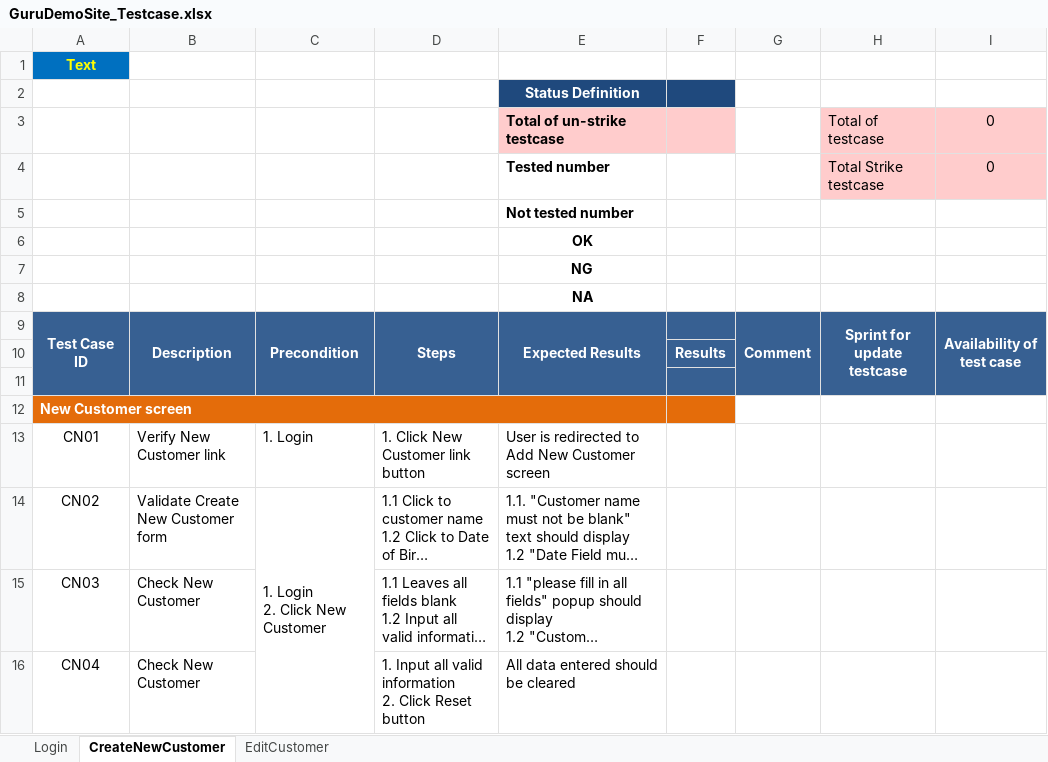
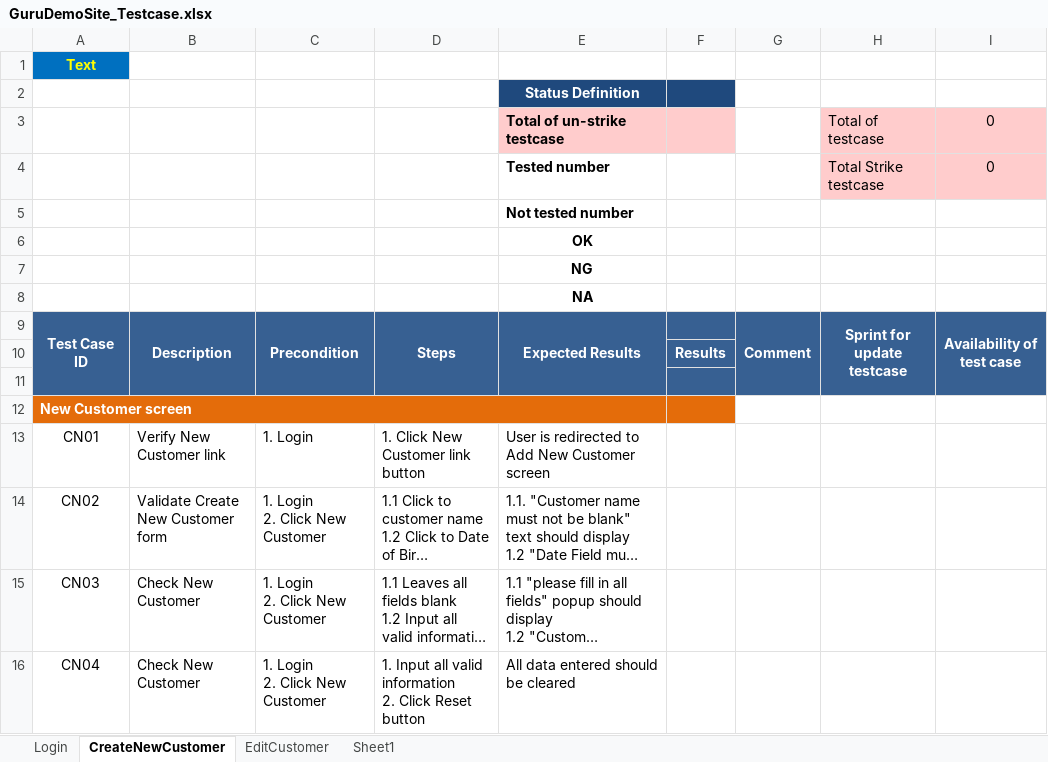
Before and after one commit to trangnguyenvsi/TSCFramework_v0.1, an Excel workbook: testcase/GuruDemoSite_Testcase.xlsx, sheet CreateNewCustomer, drawn as a sheet; long unchanged cells end in …; values as stored, in another font and other column widths than the file's, no borders; ↵ is a line break in a cell; the diff names each change by its address in the sheet, - before the commit and + after, or states it on an @@ line.

```diff
--- a/testcase/GuruDemoSite_Testcase.xlsx (sheet CreateNewCustomer)
+++ b/testcase/GuruDemoSite_Testcase.xlsx (sheet CreateNewCustomer)
+sheet tab: Sheet1
-C14:C16 merged
-C15:C16: (empty)
+C15:C16: 1. Login ↵ 2. Click New Customer
```
Also changed, not shown: sheet EditCustomer, 29 other files.
